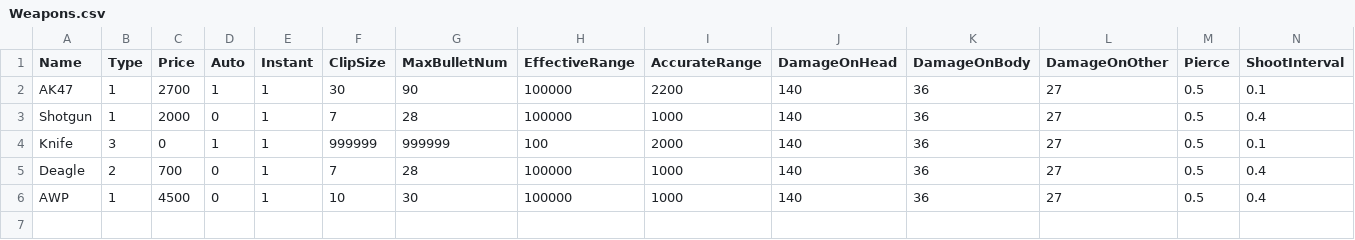
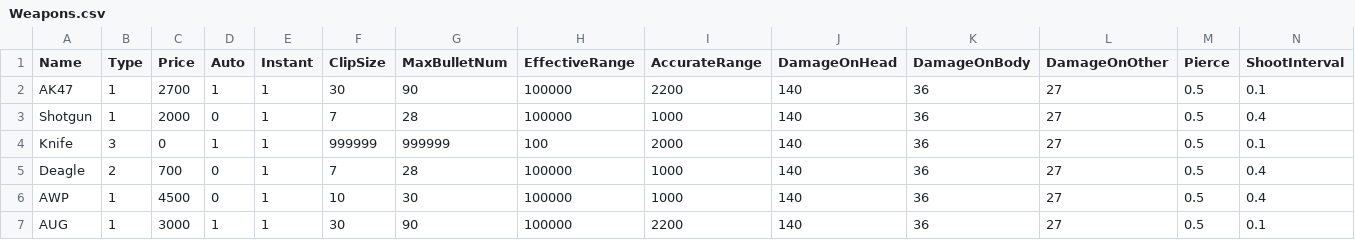
Before and after one commit to hexinping/ShootCsGo, a CSV file: Weapons.csv, drawn as a sheet; only a part is shown; rows hold the shown columns only; the diff names each change by its address in the sheet, - before the commit and + after, or states it on an @@ line.

```diff
--- a/Weapons.csv
+++ b/Weapons.csv
+row 7: AUG | 1 | 3000 | 1 | 1 | 30 | 90 | 100000 | 2200 | 140 | 36 | 27 | 0.5 | 0.1
```
Also changed, not shown: 3 other files.
